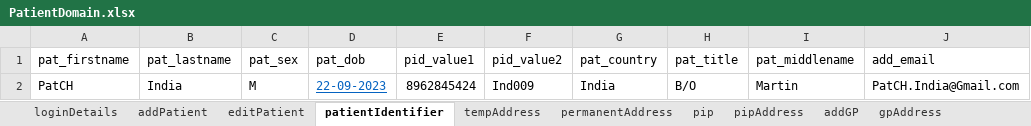
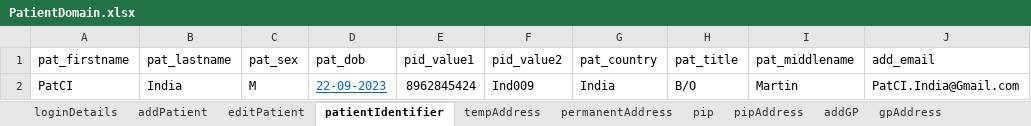
Before and after one commit to manojvyavahare27/ReleaseC4Automation, an Excel workbook: ExcelFiles/PatientDomain.xlsx, sheet patientIdentifier, drawn as a sheet; values as stored, in another font and other column widths than the file's, no borders; the diff names each change by its address in the sheet, - before the commit and + after, or states it on an @@ line.

Commit message:
Patient change in excel

```diff
--- a/ExcelFiles/PatientDomain.xlsx (sheet patientIdentifier)
+++ b/ExcelFiles/PatientDomain.xlsx (sheet patientIdentifier)
-A2 (pat_firstname): PatCH
+A2 (pat_firstname): PatCI
-J2 (add_email): PatCH.India@Gmail.com
+J2 (add_email): PatCI.India@Gmail.com
```
Also changed, not shown: sheet addPatient, sheet patDetails, sheet editPatient.
